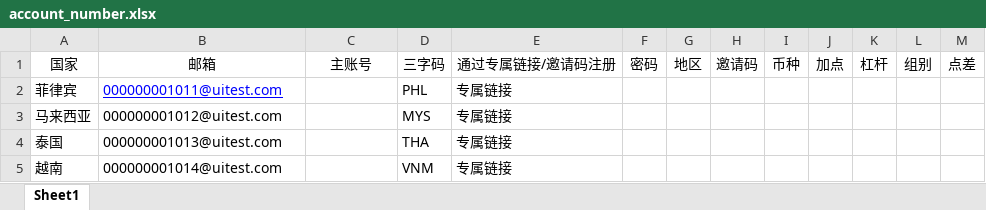
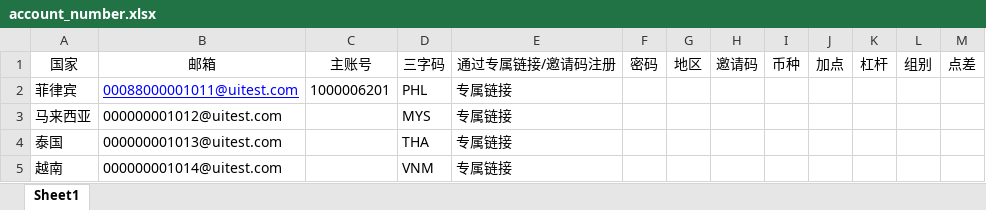
Before and after one commit to webclinic017/tylerhub, an Excel workbook: demo/registration_process/test_excel_data/account_number.xlsx, sheet Sheet1, drawn as a sheet; only a part is shown; values as stored, in another font and other column widths than the file's, no borders; the diff names each change by its address in the sheet, - before the commit and + after, or states it on an @@ line.

```diff
--- a/demo/registration_process/test_excel_data/account_number.xlsx (sheet Sheet1)
+++ b/demo/registration_process/test_excel_data/account_number.xlsx (sheet Sheet1)
-B2: 000000001011@uitest.com
+B2: 00088000001011@uitest.com
-C2: (empty)
+C2: 1000006201
```
Also changed, not shown: demo/neteller_withdrawal/test_data/neteller_withdrawal.xlsx, demo/registration_process/test_excel_data/register_data.xlsx, 19 other files.
